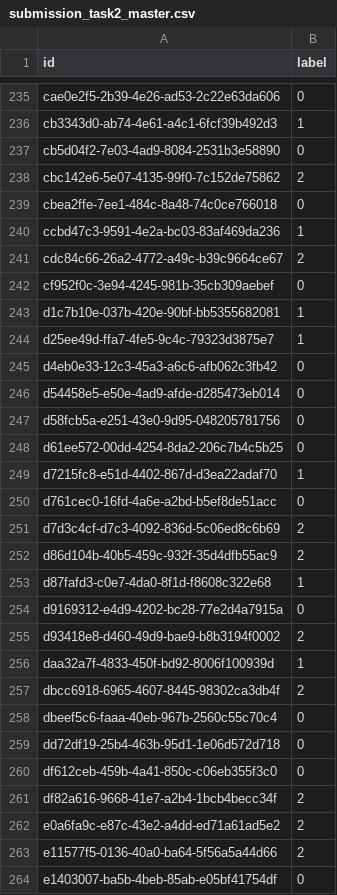
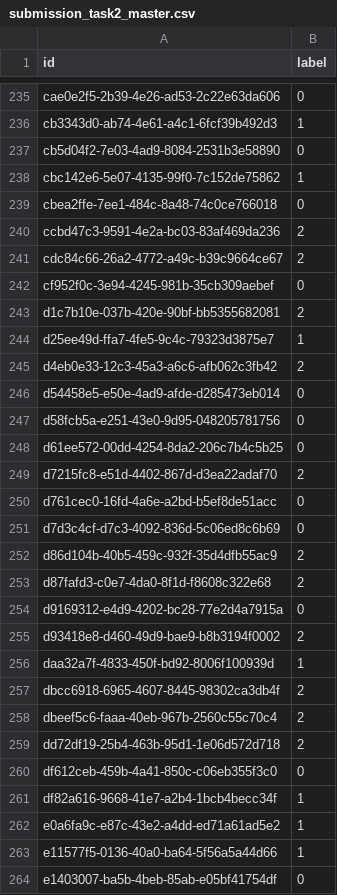
Before and after one commit to VItaly0117/AIIJC-2026-ML-Championship, a CSV file: task2_lighting_level/submission_task2_master.csv, drawn as a sheet; only a part is shown, gaps mark what is left out; the diff covers the shown part only.

Commit message:
Update Task 2: Include 1548-dim Hybrid CNN+Tabular Fusion Model into Master Ensemble

```diff
--- a/task2_lighting_level/submission_task2_master.csv
+++ b/task2_lighting_level/submission_task2_master.csv
@@ -237,10 +237,10 @@ cb3343d0-ab74-4e61-a4c1-6fcf39b492d3,1
 cb5d04f2-7e03-4ad9-8084-2531b3e58890,0
-cbc142e6-5e07-4135-99f0-7c152de75862,2
+cbc142e6-5e07-4135-99f0-7c152de75862,1
 cbea2ffe-7ee1-484c-8a48-74c0ce766018,0
-ccbd47c3-9591-4e2a-bc03-83af469da236,1
+ccbd47c3-9591-4e2a-bc03-83af469da236,2
 cdc84c66-26a2-4772-a49c-b39c9664ce67,2
 cf952f0c-3e94-4245-981b-35cb309aebef,0
-d1c7b10e-037b-420e-90bf-bb5355682081,1
+d1c7b10e-037b-420e-90bf-bb5355682081,2
 d25ee49d-ffa7-4fe5-9c4c-79323d3875e7,1
-d4eb0e33-12c3-45a3-a6c6-afb062c3fb42,0
+d4eb0e33-12c3-45a3-a6c6-afb062c3fb42,2
 d54458e5-e50e-4ad9-afde-d285473eb014,0
@@ -248,7 +248,7 @@ d58fcb5a-e251-43e0-9d95-048205781756,0
 d61ee572-00dd-4254-8da2-206c7b4c5b25,0
-d7215fc8-e51d-4402-867d-d3ea22adaf70,1
+d7215fc8-e51d-4402-867d-d3ea22adaf70,2
 d761cec0-16fd-4a6e-a2bd-b5ef8de51acc,0
-d7d3c4cf-d7c3-4092-836d-5c06ed8c6b69,2
+d7d3c4cf-d7c3-4092-836d-5c06ed8c6b69,0
 d86d104b-40b5-459c-932f-35d4dfb55ac9,2
-d87fafd3-c0e7-4da0-8f1d-f8608c322e68,1
+d87fafd3-c0e7-4da0-8f1d-f8608c322e68,2
 d9169312-e4d9-4202-bc28-77e2d4a7915a,0
@@ -257,8 +257,8 @@ daa32a7f-4833-450f-bd92-8006f100939d,1
 dbcc6918-6965-4607-8445-98302ca3db4f,2
-dbeef5c6-faaa-40eb-967b-2560c55c70c4,0
-dd72df19-25b4-463b-95d1-1e06d572d718,0
+dbeef5c6-faaa-40eb-967b-2560c55c70c4,2
+dd72df19-25b4-463b-95d1-1e06d572d718,2
 df612ceb-459b-4a41-850c-c06eb355f3c0,0
-df82a616-9668-41e7-a2b4-1bcb4becc34f,2
-e0a6fa9c-e87c-43e2-a4dd-ed71a61ad5e2,2
-e11577f5-0136-40a0-ba64-5f56a5a44d66,2
+df82a616-9668-41e7-a2b4-1bcb4becc34f,1
+e0a6fa9c-e87c-43e2-a4dd-ed71a61ad5e2,1
+e11577f5-0136-40a0-ba64-5f56a5a44d66,1
 e1403007-ba5b-4beb-85ab-e05bf41754df,0
```
Also changed, not shown: 59 edited cells elsewhere in this file, 3 other files.
